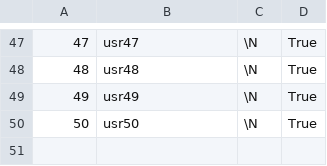
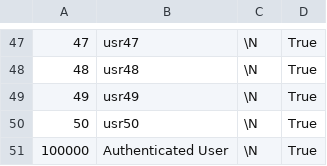
Before and after one commit to SartoRiccardo/btd6maplist-api, a CSV file: database/data/02_users.csv, drawn as a sheet; only a part is shown, gaps mark what is left out.

```diff
--- a/database/data/02_users.csv
+++ b/database/data/02_users.csv
@@ -50 +50,2 @@
 50	usr50	\N	True
+100000	Authenticated User	\N	True
```
Also changed, not shown: 9 other files.
